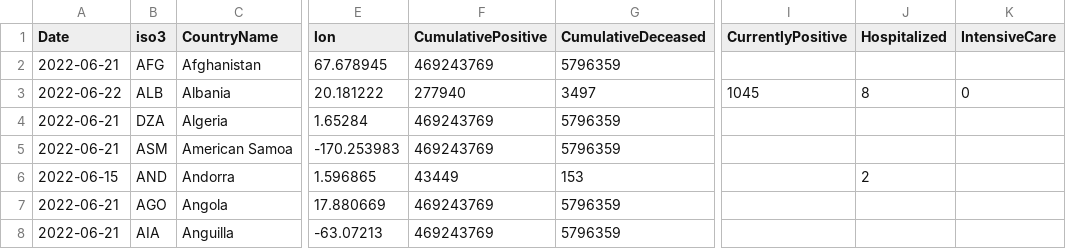
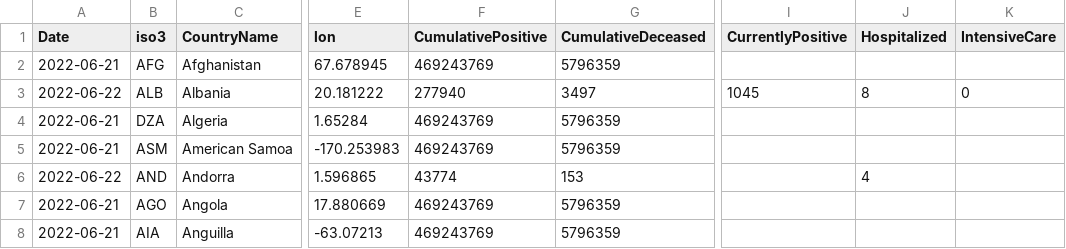
Before and after one commit to romyhansum/COVID-19, a CSV file: data-by-country/jrc-covid-19-countries-20220622.csv, drawn as a sheet; only a part is shown, gaps mark what is left out; the diff names each change by its address in the sheet, - before the commit and + after, or states it on an @@ line.

```diff
--- a/data-by-country/jrc-covid-19-countries-20220622.csv
+++ b/data-by-country/jrc-covid-19-countries-20220622.csv
-A6 (Date): 2022-06-15
+A6 (Date): 2022-06-22
-F6 (CumulativePositive): 43449
+F6 (CumulativePositive): 43774
-J6 (Hospitalized): 2
+J6 (Hospitalized): 4
```
Also changed, not shown: data-by-country/jrc-covid-19-countries-latest.csv, data-of-world/jrc-covid-19-world-latest.csv, 5 other files.
